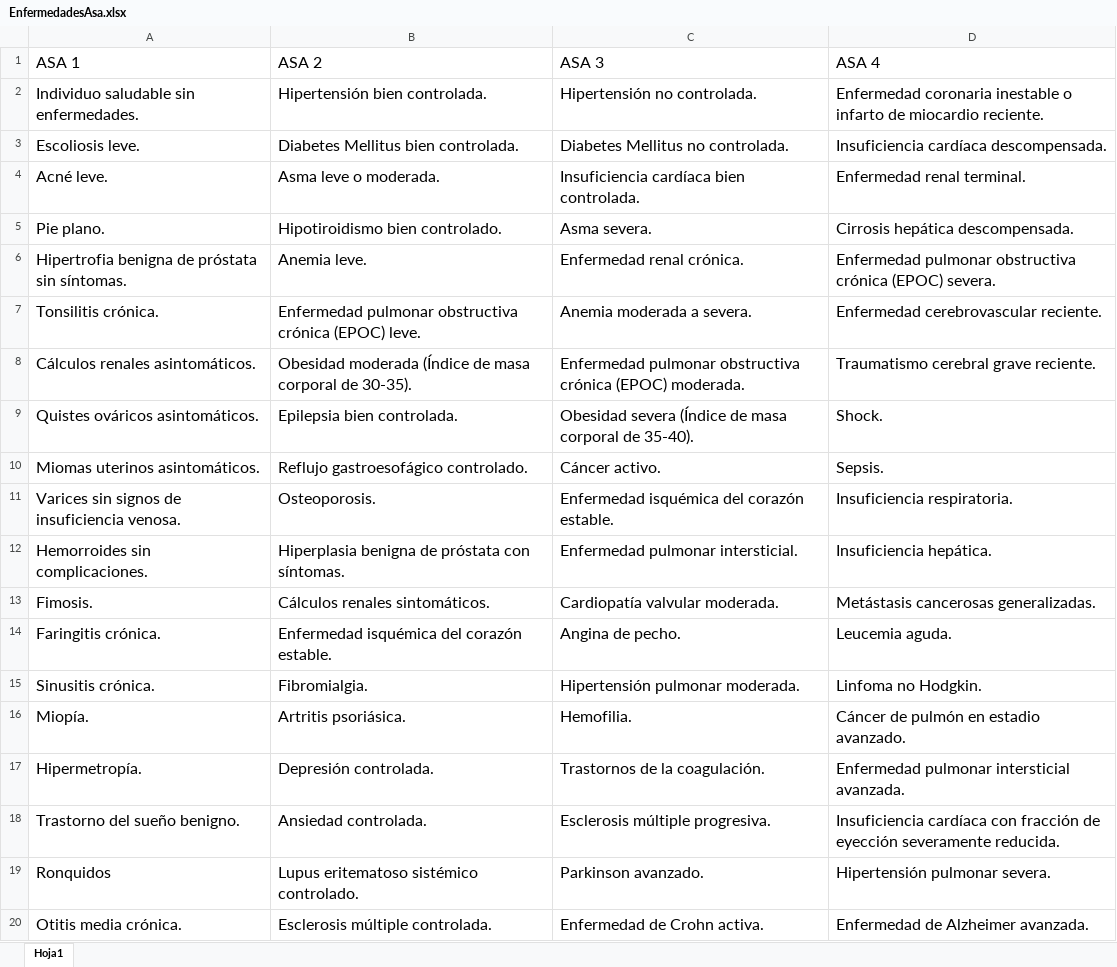
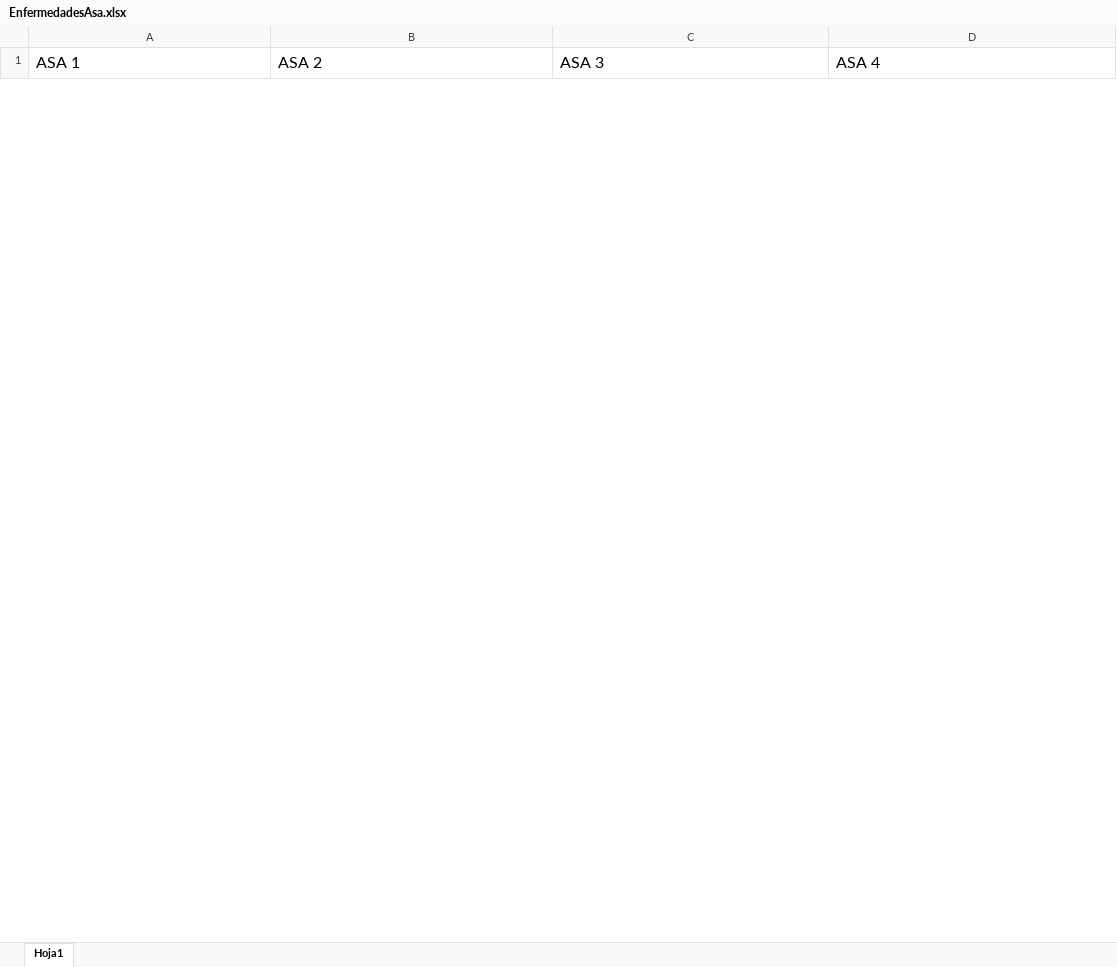
Before and after one commit to cristianL0pez/crr, an Excel workbook: data/EnfermedadesAsa.xlsx, sheet Hoja1, drawn as a sheet; only a part is shown; values as stored, in another font and other column widths than the file's, no borders; charts and pictures not drawn; removed rows and columns are numbered as before the commit, all else as after; the diff covers the shown part only; the diff names each change by its address in the sheet, - before the commit and + after, or states it on an @@ line.

```diff
--- a/data/EnfermedadesAsa.xlsx (sheet Hoja1)
+++ b/data/EnfermedadesAsa.xlsx (sheet Hoja1)
-row 2: Individuo saludable sin enfermedades. | Hipertensión bien controlada. | Hipertensión no controlada. | Enfermedad coronaria inestable o infarto de miocardio reciente.
-row 3: Escoliosis leve. | Diabetes Mellitus bien controlada. | Diabetes Mellitus no controlada. | Insuficiencia cardíaca descompensada.
-row 4: Acné leve. | Asma leve o moderada. | Insuficiencia cardíaca bien controlada. | Enfermedad renal terminal.
-row 5: Pie plano. | Hipotiroidismo bien controlado. | Asma severa. | Cirrosis hepática descompensada.
-row 6: Hipertrofia benigna de próstata sin síntomas. | Anemia leve. | Enfermedad renal crónica. | Enfermedad pulmonar obstructiva crónica (EPOC) severa.
-row 7: Tonsilitis crónica. | Enfermedad pulmonar obstructiva crónica (EPOC) leve. | Anemia moderada a severa. | Enfermedad cerebrovascular reciente.
-row 8: Cálculos renales asintomáticos. | Obesidad moderada (Índice de masa corporal de 30-35). | Enfermedad pulmonar obstructiva crónica (EPOC) moderada. | Traumatismo cerebral grave reciente.
-row 9: Quistes ováricos asintomáticos. | Epilepsia bien controlada. | Obesidad severa (Índice de masa corporal de 35-40). | Shock.
-row 10: Miomas uterinos asintomáticos. | Reflujo gastroesofágico controlado. | Cáncer activo. | Sepsis.
-row 11: Varices sin signos de insuficiencia venosa. | Osteoporosis. | Enfermedad isquémica del corazón estable. | Insuficiencia respiratoria.
-row 12: Hemorroides sin complicaciones. | Hiperplasia benigna de próstata con síntomas. | Enfermedad pulmonar intersticial. | Insuficiencia hepática.
-row 13: Fimosis. | Cálculos renales sintomáticos. | Cardiopatía valvular moderada. | Metástasis cancerosas generalizadas.
-row 14: Faringitis crónica. | Enfermedad isquémica del corazón estable. | Angina de pecho. | Leucemia aguda.
-row 15: Sinusitis crónica. | Fibromialgia. | Hipertensión pulmonar moderada. | Linfoma no Hodgkin.
-row 16: Miopía. | Artritis psoriásica. | Hemofilia. | Cáncer de pulmón en estadio avanzado.
-row 17: Hipermetropía. | Depresión controlada. | Trastornos de la coagulación. | Enfermedad pulmonar intersticial avanzada.
-row 18: Trastorno del sueño benigno. | Ansiedad controlada. | Esclerosis múltiple progresiva. | Insuficiencia cardíaca con fracción de eyección severamente reducida.
-row 19: Ronquidos | Lupus eritematoso sistémico controlado. | Parkinson avanzado. | Hipertensión pulmonar severa.
-row 20: Otitis media crónica. | Esclerosis múltiple controlada. | Enfermedad de Crohn activa. | Enfermedad de Alzheimer avanzada.
```
Also changed, not shown: 37 added rows and 31 removed rows elsewhere in this sheet, data/BaseDeDatosCirugias.xlsx, data/ListaDeCirugias.xlsx, 4 other files.
